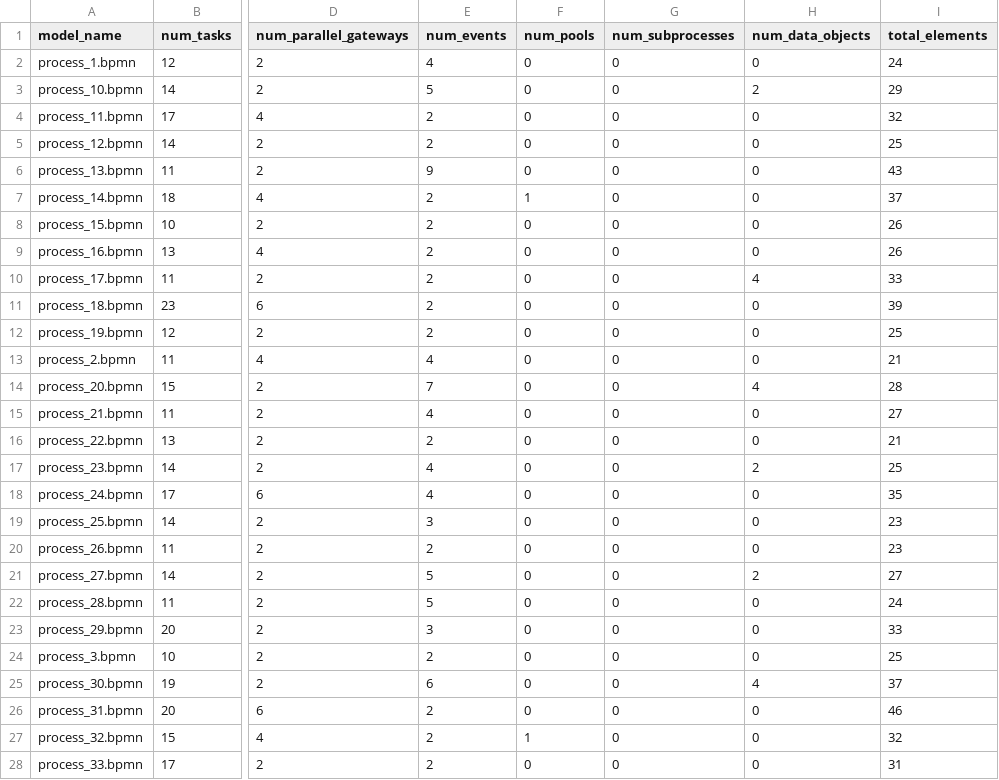
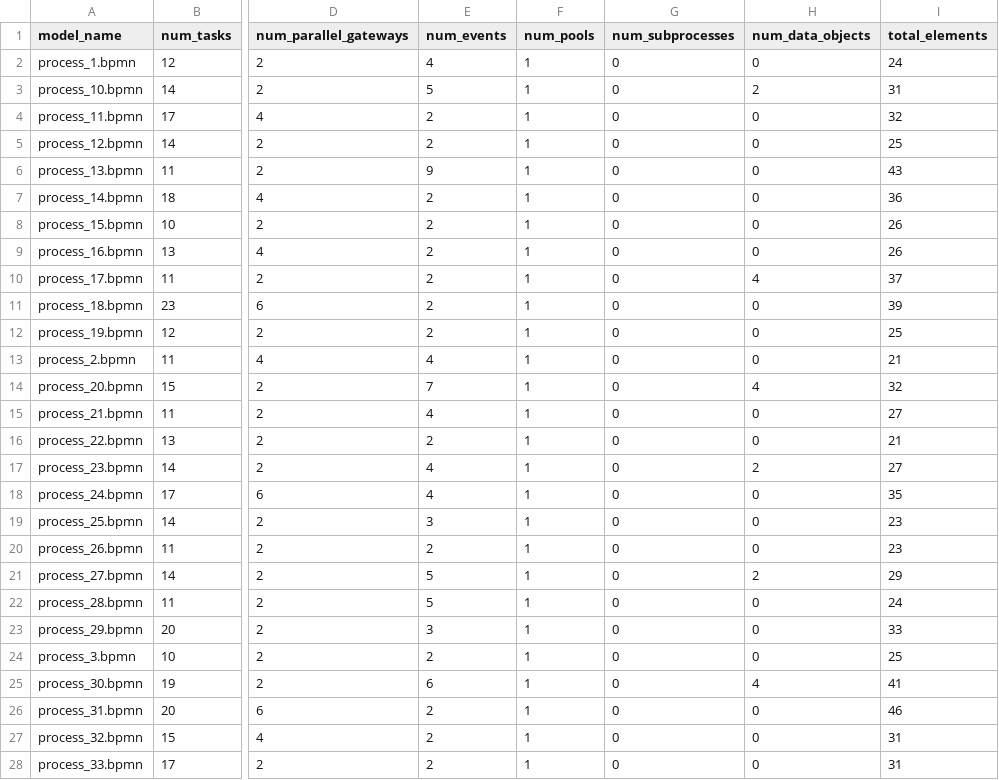
Before and after one commit to angelo-casciani/sitcalc4bpmn, a CSV file: evaluation/bpmn_metrics/bpmn_metrics_processed.csv, drawn as a sheet; only a part is shown, gaps mark what is left out; the diff covers the shown part only; the diff names each change by its address in the sheet, - before the commit and + after, or states it on an @@ line.

```diff
--- a/evaluation/bpmn_metrics/bpmn_metrics_processed.csv
+++ b/evaluation/bpmn_metrics/bpmn_metrics_processed.csv
-F2:F6 (num_pools): 0
+F2:F6 (num_pools): 1
-I3 (total_elements): 29
+I3 (total_elements): 31
-I7 (total_elements): 37
+I7 (total_elements): 36
-F8:F26 (num_pools): 0
+F8:F26 (num_pools): 1
-I10 (total_elements): 33
+I10 (total_elements): 37
-I14 (total_elements): 28
+I14 (total_elements): 32
-I17 (total_elements): 25
+I17 (total_elements): 27
-I21 (total_elements): 27
+I21 (total_elements): 29
-I25 (total_elements): 37
+I25 (total_elements): 41
-I27 (total_elements): 32
+I27 (total_elements): 31
-F28 (num_pools): 0
+F28 (num_pools): 1
```
Also changed, not shown: 67 edited cells elsewhere in this file, evaluation/bpmn_metrics/bpmn_metrics_exams.csv, 12 other files.
